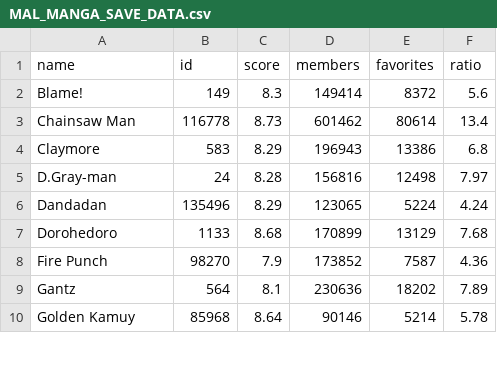
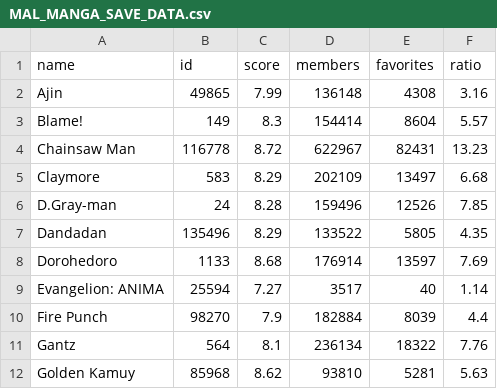
Before and after one commit to QuitoTactico/myanimelist-sorting, a CSV file: MAL_MANGA_SAVE_DATA.csv, drawn as a sheet; only a part is shown; the diff covers the shown part only.

```diff
--- a/MAL_MANGA_SAVE_DATA.csv
+++ b/MAL_MANGA_SAVE_DATA.csv
@@ -1,10 +1,12 @@
 name,id,score,members,favorites,ratio
-Blame!,149,8.3,149414,8372,5.6
-Chainsaw Man,116778,8.73,601462,80614,13.4
-Claymore,583,8.29,196943,13386,6.8
-D.Gray-man,24,8.28,156816,12498,7.97
-Dandadan,135496,8.29,123065,5224,4.24
-Dorohedoro,1133,8.68,170899,13129,7.68
-Fire Punch,98270,7.9,173852,7587,4.36
-Gantz,564,8.1,230636,18202,7.89
-Golden Kamuy,85968,8.64,90146,5214,5.78
+Ajin,49865,7.99,136148,4308,3.16
+Blame!,149,8.3,154414,8604,5.57
+Chainsaw Man,116778,8.72,622967,82431,13.23
+Claymore,583,8.29,202109,13497,6.68
+D.Gray-man,24,8.28,159496,12526,7.85
+Dandadan,135496,8.29,133522,5805,4.35
+Dorohedoro,1133,8.68,176914,13597,7.69
+Evangelion: ANIMA,25594,7.27,3517,40,1.14
+Fire Punch,98270,7.9,182884,8039,4.4
+Gantz,564,8.1,236134,18322,7.76
+Golden Kamuy,85968,8.62,93810,5281,5.63
```
Also changed, not shown: 4 added rows, 2 removed rows and 31 edited cells elsewhere in this file, 2 other files.
